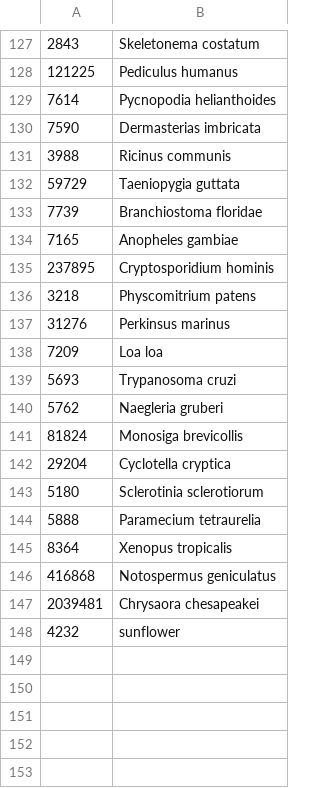
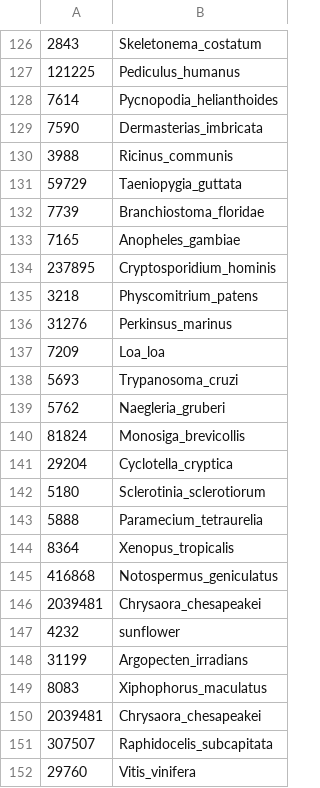
Before and after one commit to TomHarrop/atol-bpa-datamapper, a TSV file: dev/resources/taxid_to_augustus_dataset.tsv, drawn as a sheet; only a part is shown, gaps mark what is left out; the diff covers the shown part only.

```diff
--- a/dev/resources/taxid_to_augustus_dataset.tsv
+++ b/dev/resources/taxid_to_augustus_dataset.tsv
@@ -127,22 +126,27 @@
-2843	Skeletonema costatum
-121225	Pediculus humanus
-7614	Pycnopodia helianthoides
-7590	Dermasterias imbricata
-3988	Ricinus communis
-59729	Taeniopygia guttata
-7739	Branchiostoma floridae
-7165	Anopheles gambiae
-237895	Cryptosporidium hominis
-3218	Physcomitrium patens
-31276	Perkinsus marinus
-7209	Loa loa
-5693	Trypanosoma cruzi
-5762	Naegleria gruberi
-81824	Monosiga brevicollis
-29204	Cyclotella cryptica
-5180	Sclerotinia sclerotiorum
-5888	Paramecium tetraurelia
-8364	Xenopus tropicalis
-416868	Notospermus geniculatus
-2039481	Chrysaora chesapeakei
+2843	Skeletonema_costatum
+121225	Pediculus_humanus
+7614	Pycnopodia_helianthoides
+7590	Dermasterias_imbricata
+3988	Ricinus_communis
+59729	Taeniopygia_guttata
+7739	Branchiostoma_floridae
+7165	Anopheles_gambiae
+237895	Cryptosporidium_hominis
+3218	Physcomitrium_patens
+31276	Perkinsus_marinus
+7209	Loa_loa
+5693	Trypanosoma_cruzi
+5762	Naegleria_gruberi
+81824	Monosiga_brevicollis
+29204	Cyclotella_cryptica
+5180	Sclerotinia_sclerotiorum
+5888	Paramecium_tetraurelia
+8364	Xenopus_tropicalis
+416868	Notospermus_geniculatus
+2039481	Chrysaora_chesapeakei
 4232	sunflower
+31199	Argopecten_irradians
+8083	Xiphophorus_maculatus
+2039481	Chrysaora_chesapeakei
+307507	Raphidocelis_subcapitata
+29760	Vitis_vinifera
```
Also changed, not shown: 2 added rows, 3 removed rows and 23 edited cells elsewhere in this file.
